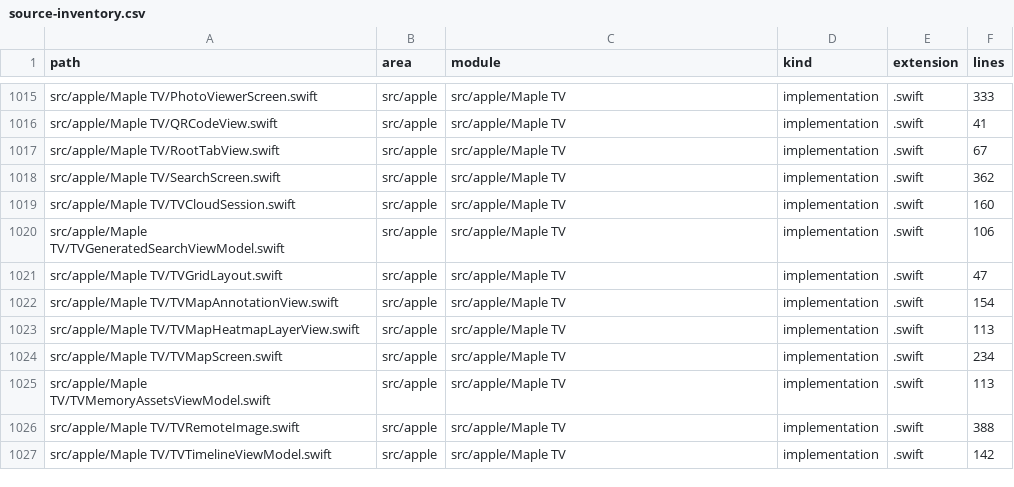
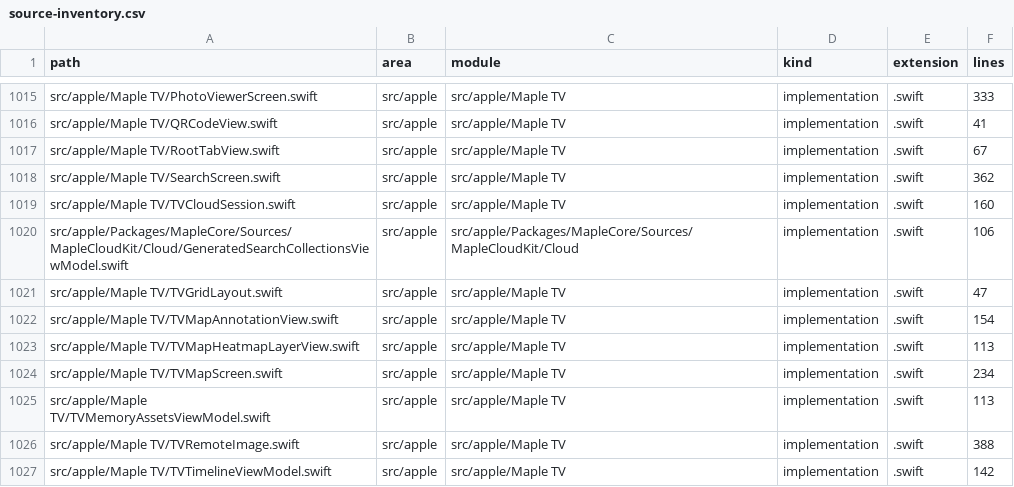
Before and after one commit to zubair-io/Maple, a CSV file: docs/engineering-audit/source-inventory.csv, drawn as a sheet; only a part is shown, gaps mark what is left out.

Commit message:
feat(apple): show generated-search cards on the iPhone Search page
The idle Search page shows the library's daily generated searches as
cover cards above Recents. The cover fetch takes the collection's first
page, so tapping a card shows those results at once and pages on through
the collection's own endpoint; editing the query runs a normal search.
The tvOS Memories loader moves into MapleCloudKit as the shared
GeneratedSearchCollectionsViewModel, and Memories reuses the cached page.

Closes #4410

```diff
--- a/docs/engineering-audit/source-inventory.csv
+++ b/docs/engineering-audit/source-inventory.csv
@@ -1019,3 +1019,3 @@ src/apple/Maple TV/SearchScreen.swift,src/apple,src/apple/Maple TV,implementatio
 src/apple/Maple TV/TVCloudSession.swift,src/apple,src/apple/Maple TV,implementation,.swift,160
-src/apple/Maple TV/TVGeneratedSearchViewModel.swift,src/apple,src/apple/Maple TV,implementation,.swift,106
+src/apple/Packages/MapleCore/Sources/MapleCloudKit/Cloud/GeneratedSearchCollectionsViewModel.swift,src/apple,src/apple/Packages/MapleCore/Sources/MapleCloudKit/Cloud,implementation,.swift,106
 src/apple/Maple TV/TVGridLayout.swift,src/apple,src/apple/Maple TV,implementation,.swift,47
```
Also changed, not shown: 8 other files.
